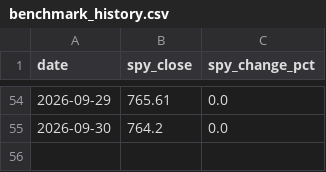
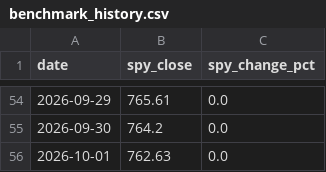
Before and after one commit to rfiagbe/CLAUDE-STOCK-AGENT, a CSV file: benchmark_history.csv, drawn as a sheet; only a part is shown, gaps mark what is left out.

```diff
--- a/benchmark_history.csv
+++ b/benchmark_history.csv
@@ -55 +55,2 @@ date,spy_close,spy_change_pct
 2026-09-30,764.2,0.0
+2026-10-01,762.63,0.0
```
Also changed, not shown: picks_history.csv, 2 other files.
